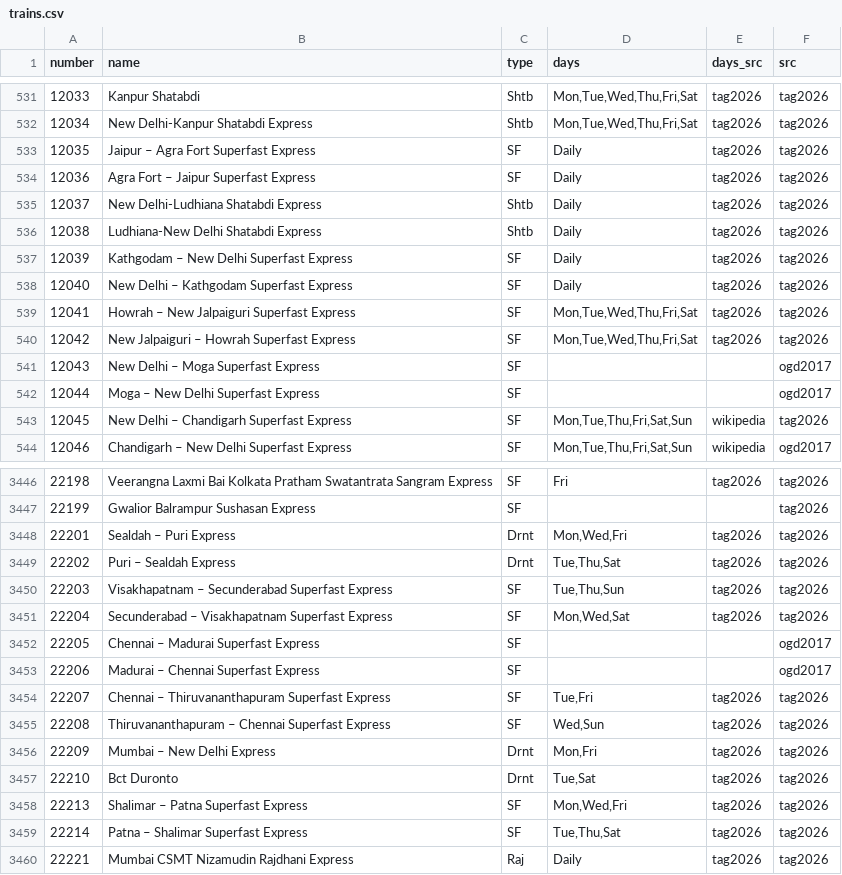
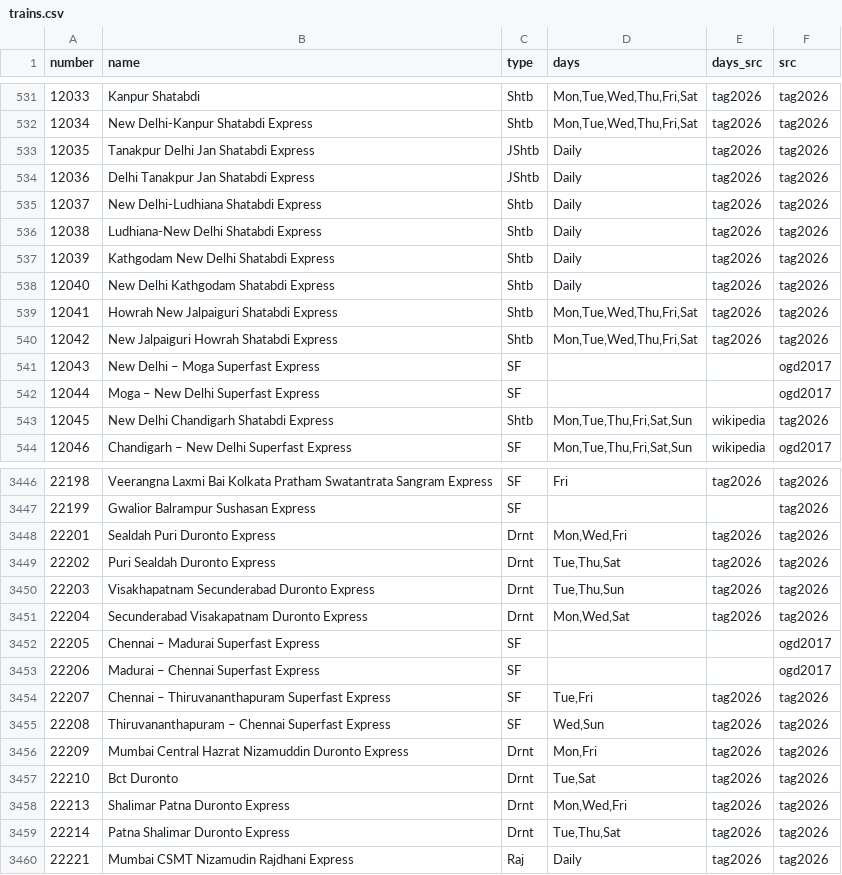
Before and after one commit to nimb-ou/railgaddi, a CSV file: db/trains.csv, drawn as a sheet; only a part is shown, gaps mark what is left out; the diff covers the shown part only.

```diff
--- a/db/trains.csv
+++ b/db/trains.csv
@@ -532,13 +532,13 @@ number,name,type,days,days_src,src
 12034,New Delhi-Kanpur Shatabdi Express,Shtb,"Mon,Tue,Wed,Thu,Fri,Sat",tag2026,tag2026
-12035,Jaipur – Agra Fort Superfast Express,SF,Daily,tag2026,tag2026
-12036,Agra Fort – Jaipur Superfast Express,SF,Daily,tag2026,tag2026
+12035,Tanakpur Delhi Jan Shatabdi Express,JShtb,Daily,tag2026,tag2026
+12036,Delhi Tanakpur Jan Shatabdi Express,JShtb,Daily,tag2026,tag2026
 12037,New Delhi-Ludhiana Shatabdi Express,Shtb,Daily,tag2026,tag2026
 12038,Ludhiana-New Delhi Shatabdi Express,Shtb,Daily,tag2026,tag2026
-12039,Kathgodam – New Delhi Superfast Express,SF,Daily,tag2026,tag2026
-12040,New Delhi – Kathgodam Superfast Express,SF,Daily,tag2026,tag2026
-12041,Howrah – New Jalpaiguri Superfast Express,SF,"Mon,Tue,Wed,Thu,Fri,Sat",tag2026,tag2026
-12042,New Jalpaiguri – Howrah Superfast Express,SF,"Mon,Tue,Wed,Thu,Fri,Sat",tag2026,tag2026
+12039,Kathgodam New Delhi Shatabdi Express,Shtb,Daily,tag2026,tag2026
+12040,New Delhi Kathgodam Shatabdi Express,Shtb,Daily,tag2026,tag2026
+12041,Howrah New Jalpaiguri Shatabdi Express,Shtb,"Mon,Tue,Wed,Thu,Fri,Sat",tag2026,tag2026
+12042,New Jalpaiguri Howrah Shatabdi Express,Shtb,"Mon,Tue,Wed,Thu,Fri,Sat",tag2026,tag2026
 12043,New Delhi – Moga Superfast Express,SF,,,ogd2017
 12044,Moga – New Delhi Superfast Express,SF,,,ogd2017
-12045,New Delhi – Chandigarh Superfast Express,SF,"Mon,Tue,Thu,Fri,Sat,Sun",wikipedia,tag2026
+12045,New Delhi Chandigarh Shatabdi Express,Shtb,"Mon,Tue,Thu,Fri,Sat,Sun",wikipedia,tag2026
 12046,Chandigarh – New Delhi Superfast Express,SF,"Mon,Tue,Thu,Fri,Sat,Sun",wikipedia,ogd2017
@@ -3447,6 +3447,6 @@ number,name,type,days,days_src,src
 22199,Gwalior Balrampur Sushasan Express,SF,,,tag2026
-22201,Sealdah – Puri Express,Drnt,"Mon,Wed,Fri",tag2026,tag2026
-22202,Puri – Sealdah Express,Drnt,"Tue,Thu,Sat",tag2026,tag2026
-22203,Visakhapatnam – Secunderabad Superfast Express,SF,"Tue,Thu,Sun",tag2026,tag2026
-22204,Secunderabad – Visakhapatnam Superfast Express,SF,"Mon,Wed,Sat",tag2026,tag2026
+22201,Sealdah Puri Duronto Express,Drnt,"Mon,Wed,Fri",tag2026,tag2026
+22202,Puri Sealdah Duronto Express,Drnt,"Tue,Thu,Sat",tag2026,tag2026
+22203,Visakhapatnam Secunderabad Duronto Express,Drnt,"Tue,Thu,Sun",tag2026,tag2026
+22204,Secunderabad Visakapatnam Duronto Express,Drnt,"Mon,Wed,Sat",tag2026,tag2026
 22205,Chennai – Madurai Superfast Express,SF,,,ogd2017
@@ -3455,6 +3455,6 @@ number,name,type,days,days_src,src
 22208,Thiruvananthapuram – Chennai Superfast Express,SF,"Wed,Sun",tag2026,tag2026
-22209,Mumbai – New Delhi Express,Drnt,"Mon,Fri",tag2026,tag2026
+22209,Mumbai Central Hazrat Nizamuddin Duronto Express,Drnt,"Mon,Fri",tag2026,tag2026
 22210,Bct Duronto,Drnt,"Tue,Sat",tag2026,tag2026
-22213,Shalimar – Patna Superfast Express,SF,"Mon,Wed,Fri",tag2026,tag2026
-22214,Patna – Shalimar Superfast Express,SF,"Tue,Thu,Sat",tag2026,tag2026
+22213,Shalimar Patna Duronto Express,Drnt,"Mon,Wed,Fri",tag2026,tag2026
+22214,Patna Shalimar Duronto Express,Drnt,"Tue,Thu,Sat",tag2026,tag2026
 22221,Mumbai CSMT Nizamudin Rajdhani Express,Raj,Daily,tag2026,tag2026
```
Also changed, not shown: 89 edited cells elsewhere in this file, 11 other files.
